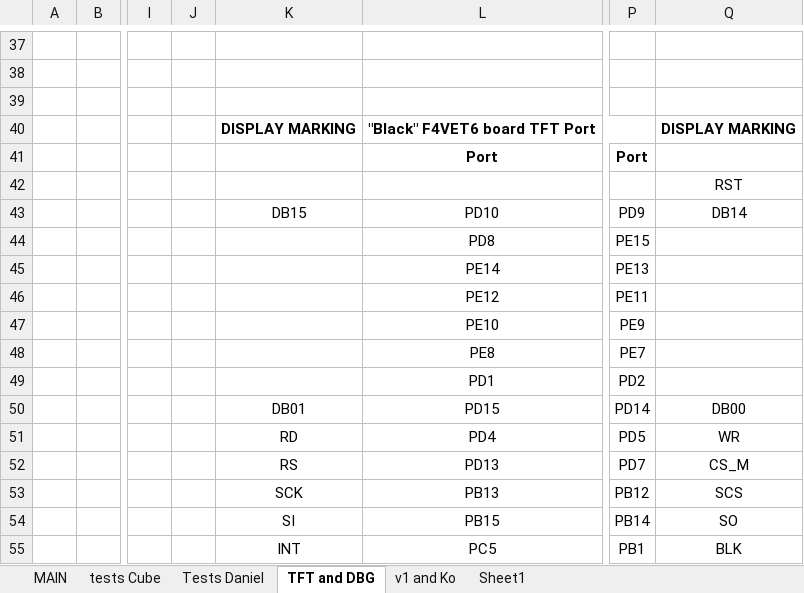
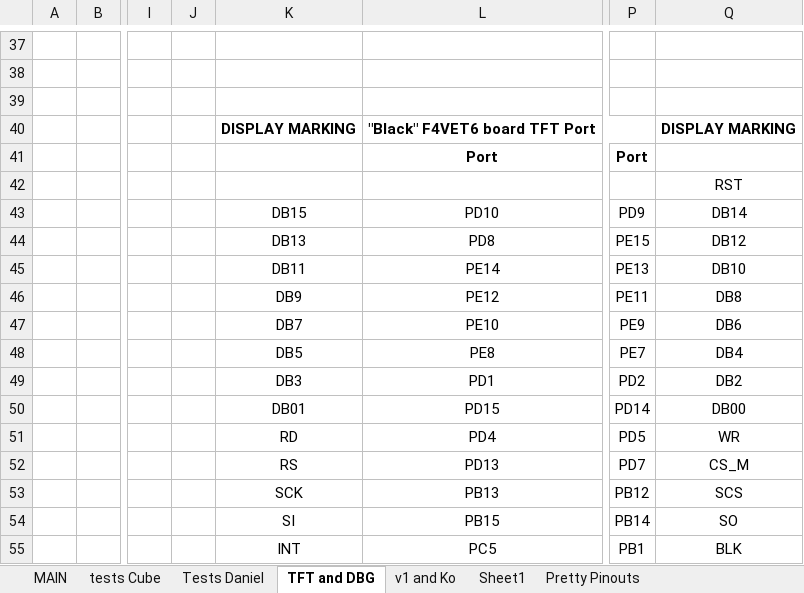
Before and after one commit to palmerr23/Black-F407VET6-cube, an Excel workbook: Documents/STM32F407VET6 pinout options.xlsx, sheet TFT and DBG, drawn as a sheet; only a part is shown, gaps mark what is left out; values as stored, in another font and other column widths than the file's, no borders; the diff names each change by its address in the sheet, - before the commit and + after, or states it on an @@ line.

Commit message:
Updated pinout tables for NRF, TFT, JTAG, ISP

```diff
--- a/Documents/STM32F407VET6 pinout options.xlsx (sheet TFT and DBG)
+++ b/Documents/STM32F407VET6 pinout options.xlsx (sheet TFT and DBG)
+sheet tab: Pretty Pinouts
-K44: (empty)
+K44: DB13
-Q44: (empty)
+Q44: DB12
-K45: (empty)
+K45: DB11
-Q45: (empty)
+Q45: DB10
-K46: (empty)
+K46: DB9
-Q46: (empty)
+Q46: DB8
-K47: (empty)
+K47: DB7
-Q47: (empty)
+Q47: DB6
-K48: (empty)
+K48: DB5
-Q48: (empty)
+Q48: DB4
-K49: (empty)
+K49: DB3
-Q49: (empty)
+Q49: DB2
```
Also changed, not shown: sheet MAIN.
